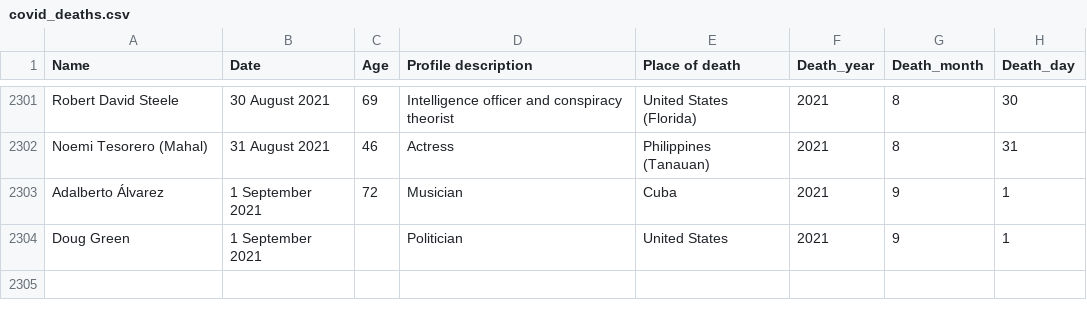
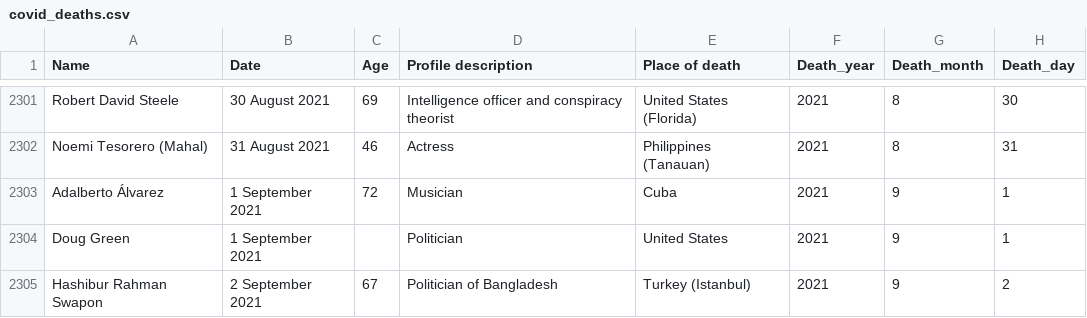
Before and after one commit to tunabellybella/wiki-scraper, a CSV file: covid_deaths.csv, drawn as a sheet; only a part is shown, gaps mark what is left out.

```diff
--- a/covid_deaths.csv
+++ b/covid_deaths.csv
@@ -2304 +2304,2 @@ Adalberto Álvarez,1 September 2021,72,Musician,Cuba,2021,9,1
 Doug Green,1 September 2021,,Politician,United States,2021,9,1
+Hashibur Rahman Swapon,2 September 2021,67,Politician of Bangladesh,Turkey (Istanbul),2021,9,2
```
